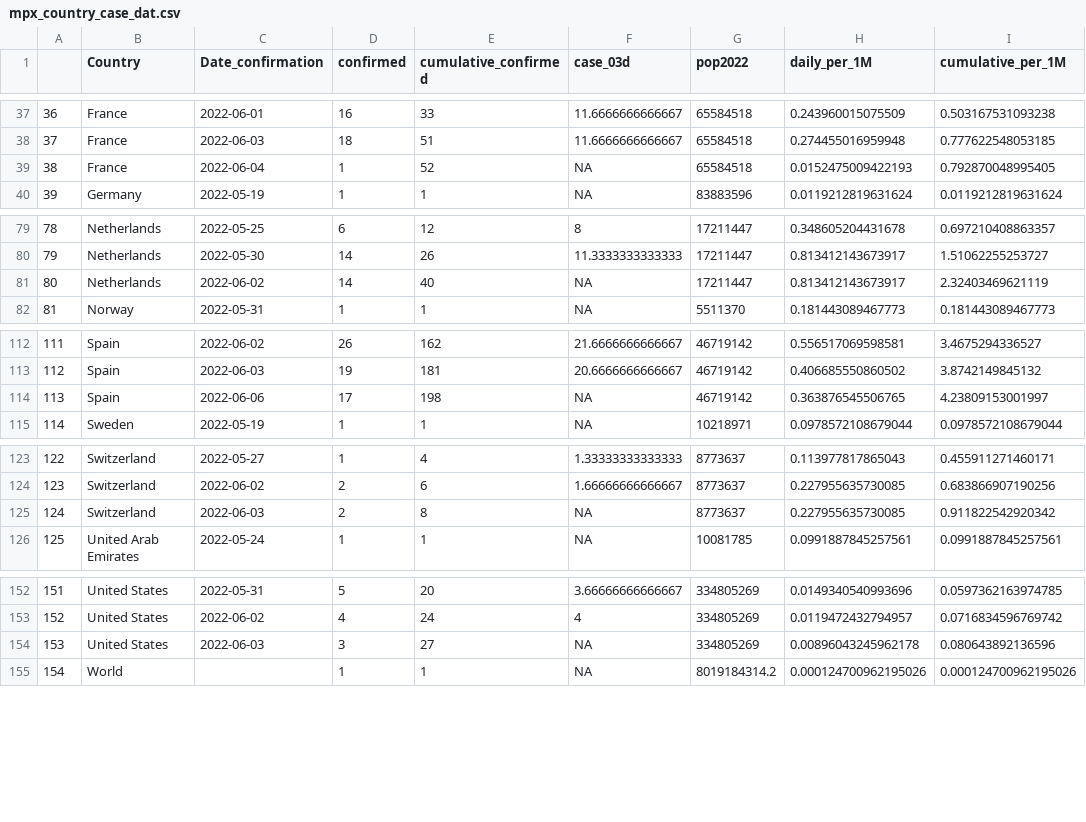
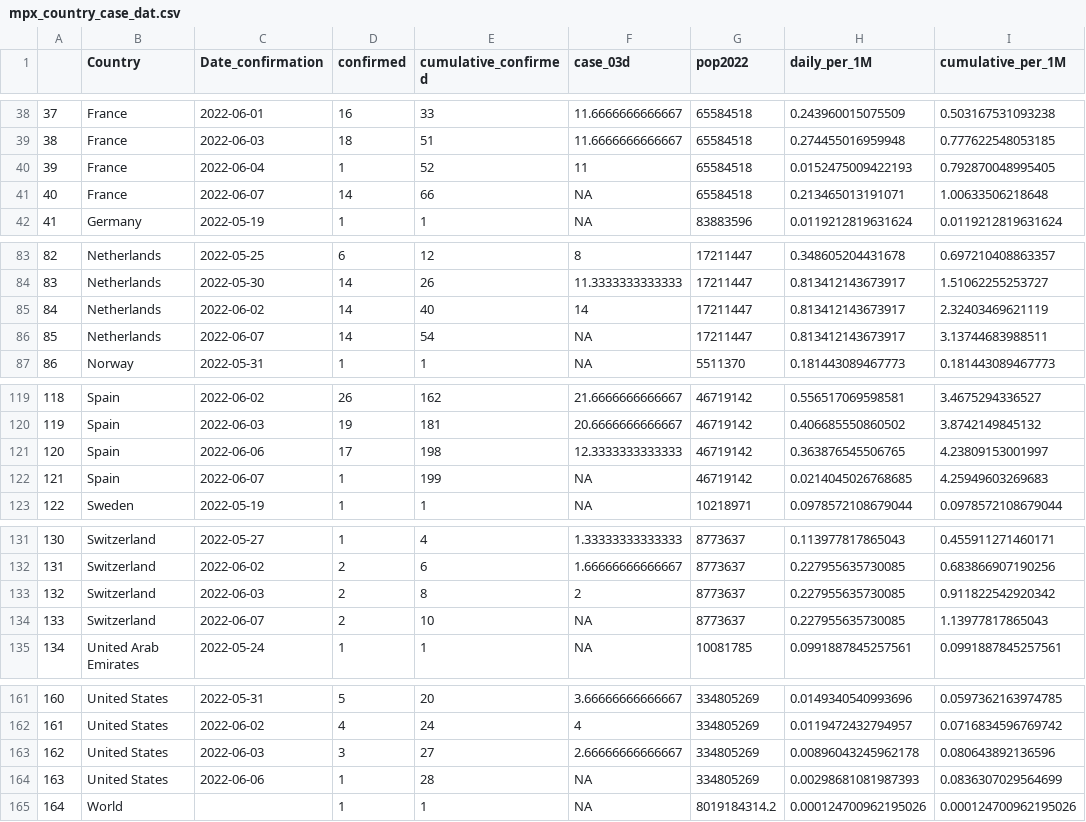
Before and after one commit to cindyjpang/monkeypox-mapped, a CSV file: exported data/mpx_country_case_dat.csv, drawn as a sheet; only a part is shown, gaps mark what is left out; addresses are those after the commit; the diff covers the shown part only; the diff names each change by its address in the sheet, - before the commit and + after, or states it on an @@ line.

```diff
--- a/exported data/mpx_country_case_dat.csv
+++ b/exported data/mpx_country_case_dat.csv
@@ column A renumbered from row 25 down @@
-F40 (case_03d): NA
+F40 (case_03d): 11
+row 41: 40 | France | 2022-06-07 | 14 | 66 | NA | 65584518 | 0.213465013191071 | 1.00633506218648
-F85 (case_03d): NA
+F85 (case_03d): 14
+row 86: 85 | Netherlands | 2022-06-07 | 14 | 54 | NA | 17211447 | 0.813412143673917 | 3.13744683988511
-F121 (case_03d): NA
+F121 (case_03d): 12.3333333333333
+row 122: 121 | Spain | 2022-06-07 | 1 | 199 | NA | 46719142 | 0.0214045026768685 | 4.25949603269683
-F133 (case_03d): NA
+F133 (case_03d): 2
+row 134: 133 | Switzerland | 2022-06-07 | 2 | 10 | NA | 8773637 | 0.227955635730085 | 1.13977817865043
-F163 (case_03d): NA
+F163 (case_03d): 2.66666666666667
+row 164: 163 | United States | 2022-06-06 | 1 | 28 | NA | 334805269 | 0.00298681081987393 | 0.0836307029564699
```
Also changed, not shown: 6 added rows and 16 edited cells elsewhere in this file.
